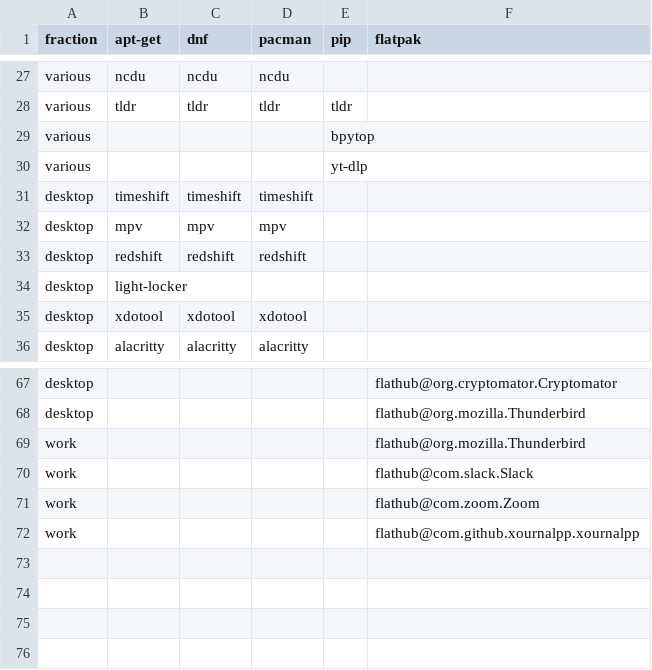
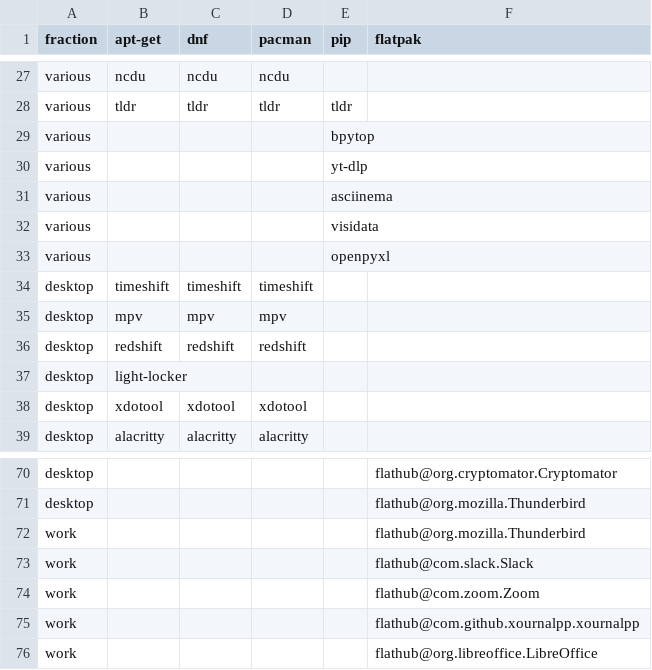
Before and after one commit to LokiLuciferase/dotfiles, a TSV file: scripts/01_meta/01_setup/data/packages.tsv, drawn as a sheet; only a part is shown, gaps mark what is left out.

Commit message:
refresh install scripts for jammy

```diff
--- a/scripts/01_meta/01_setup/data/packages.tsv
+++ b/scripts/01_meta/01_setup/data/packages.tsv
@@ -30,2 +30,5 @@ various				bpytop
 various				yt-dlp
+various				asciinema
+various				visidata
+various				openpyxl
 desktop	timeshift	timeshift	timeshift
@@ -72 +75,2 @@ work					flathub@com.zoom.Zoom
 work					flathub@com.github.xournalpp.xournalpp
+work					flathub@org.libreoffice.LibreOffice
```
Also changed, not shown: 4 other files.
